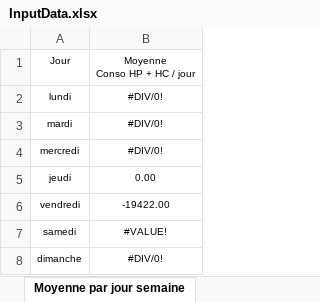
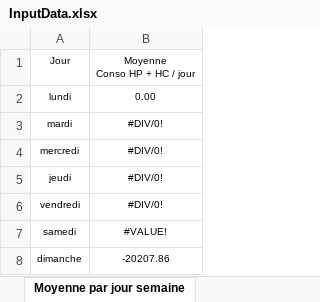
Before and after one commit to bdelion/web-scraper, an Excel workbook: assets/InputData.xlsx, sheet Moyenne par jour semaine, drawn as a sheet; values as stored, in another font and other column widths than the file's, no borders; charts and pictures and table styles not drawn; the diff names each change by its address in the sheet, - before the commit and + after, or states it on an @@ line.

```diff
--- a/assets/InputData.xlsx (sheet Moyenne par jour semaine)
+++ b/assets/InputData.xlsx (sheet Moyenne par jour semaine)
-B2: #DIV/0!
+B2: 0.00
-B5: 0.00
+B5: #DIV/0!
-B6: -19422.00
+B6: #DIV/0!
-B8: #DIV/0!
+B8: -20207.86
```
Also changed, not shown: sheet Suivi Conso New, sheet Ecart annuel 2, sheet Ecart annuel, sheet Cumul par année, sheet Moy par mois, sheet Compare jour mois en cours, 4 more sheets, formulas that keep their value, hidden cells, charts or pictures, assets/OutputData.xlsx, 9 other files.
